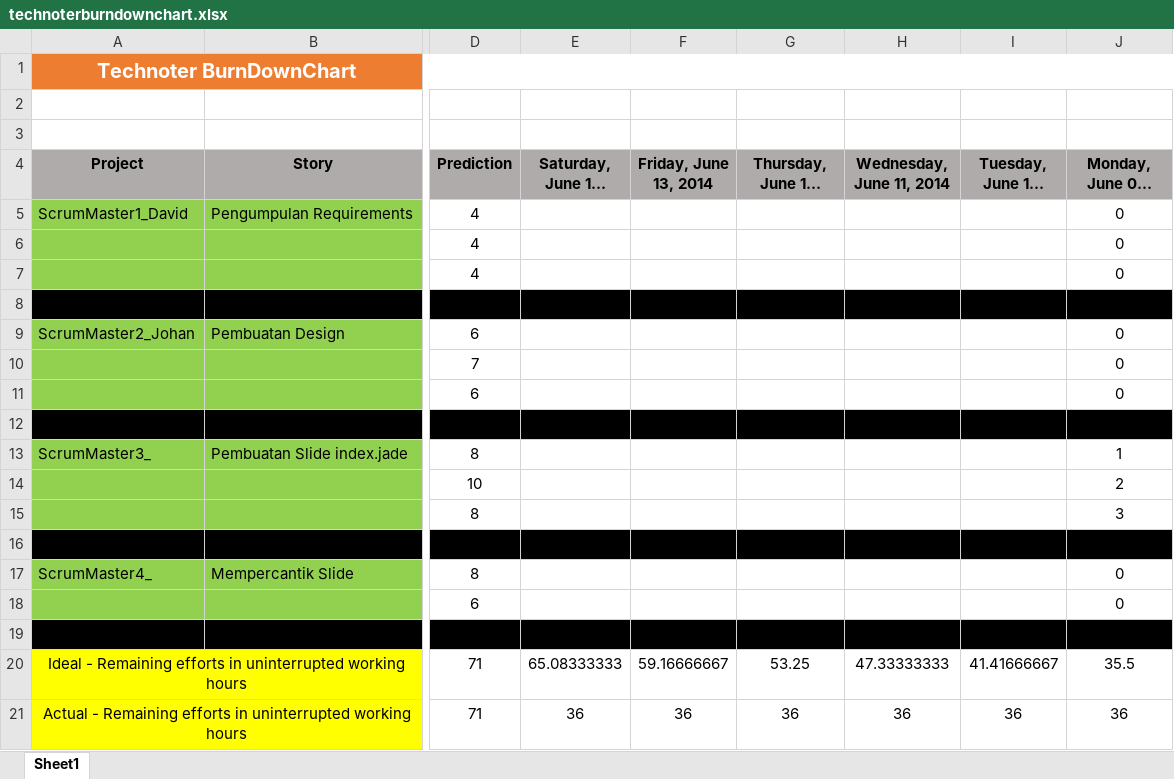
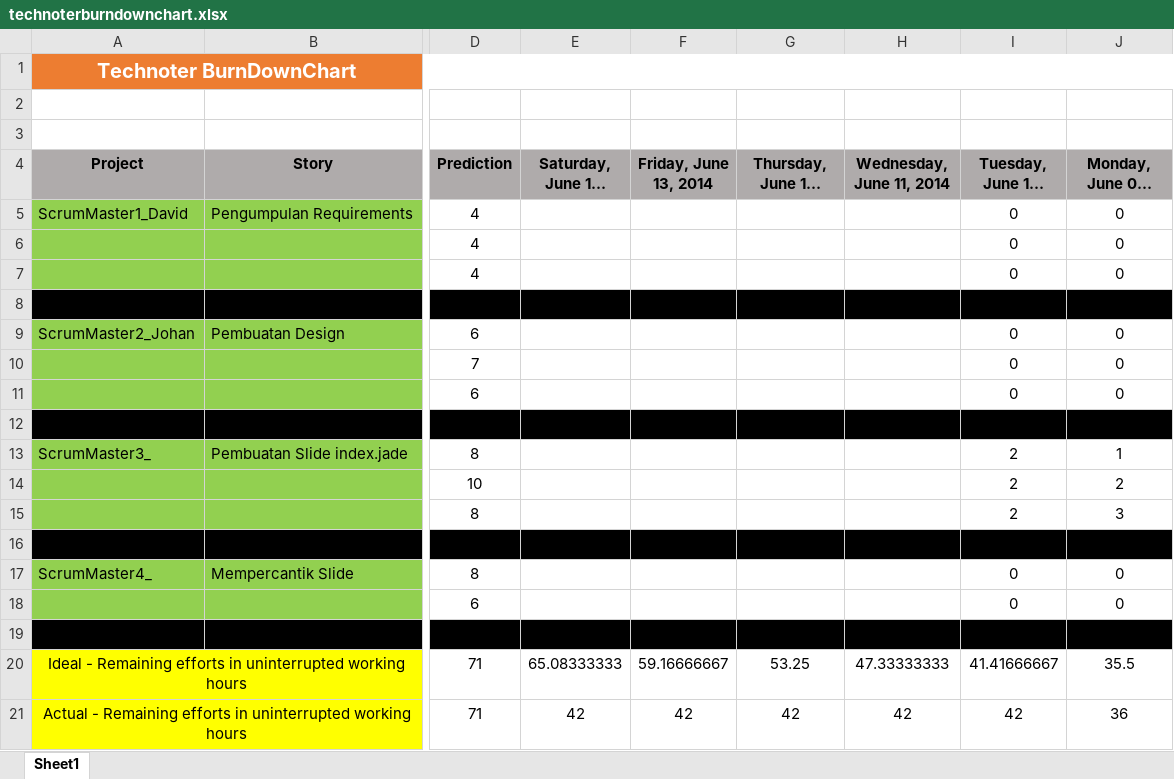
Before and after one commit to davidbezalel/technoter_TKPPL-utama-, an Excel workbook: technoterburndownchart.xlsx, sheet Sheet1, drawn as a sheet; only a part is shown, gaps mark what is left out; long unchanged cells end in …; values as stored, in another font and other column widths than the file's, no borders; charts and pictures not drawn; the diff names each change by its address in the sheet, - before the commit and + after, or states it on an @@ line.

Commit message:
BrBurndownChart

```diff
--- a/technoterburndownchart.xlsx (sheet Sheet1)
+++ b/technoterburndownchart.xlsx (sheet Sheet1)
-I5:I7 (Tuesday, June 10, 2014): (empty)
+I5:I7 (Tuesday, June 10, 2014): 0
-I9:I11 (Tuesday, June 10, 2014): (empty)
+I9:I11 (Tuesday, June 10, 2014): 0
-I13:I15 (Tuesday, June 10, 2014): (empty)
+I13:I15 (Tuesday, June 10, 2014): 2
-I17:I18 (Tuesday, June 10, 2014): (empty)
+I17:I18 (Tuesday, June 10, 2014): 0
-E21 (Saturday, June 14, 2014): 36
+E21 (Saturday, June 14, 2014): 42
-F21 (Friday, June 13, 2014): 36
+F21 (Friday, June 13, 2014): 42
-G21 (Thursday, June 12, 2014): 36
+G21 (Thursday, June 12, 2014): 42
-H21 (Wednesday, June 11, 2014): 36
+H21 (Wednesday, June 11, 2014): 42
-I21 (Tuesday, June 10, 2014): 36
+I21 (Tuesday, June 10, 2014): 42
```
Also changed, not shown: charts or pictures.
